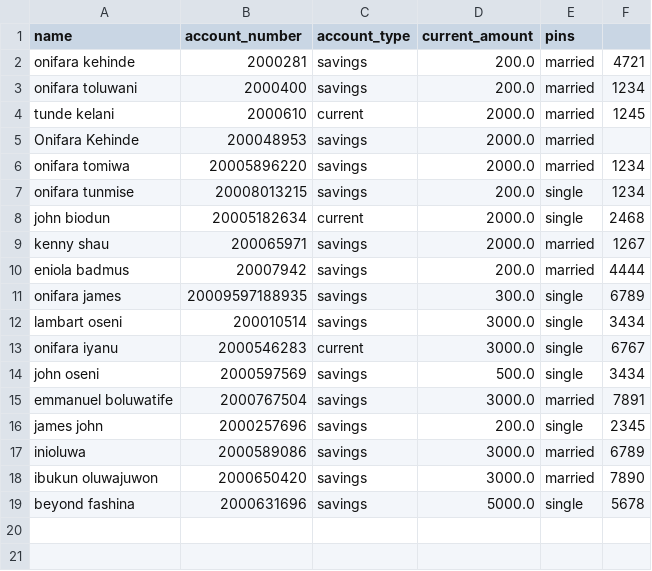
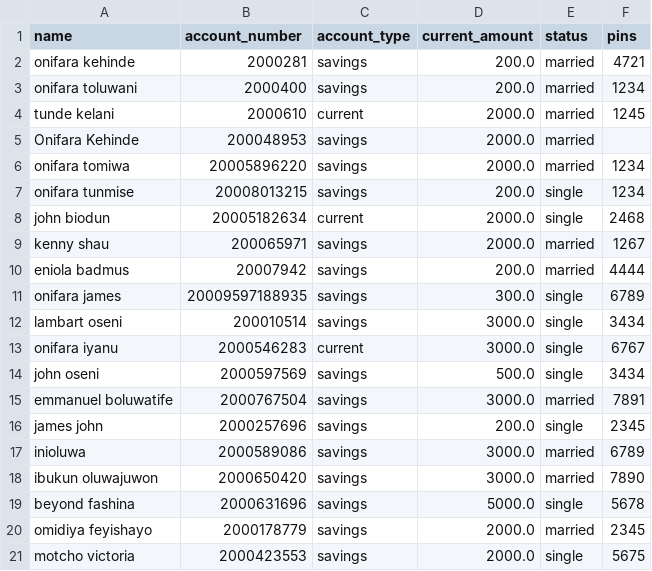
Before and after one commit to Ayo-tomiwa/Banking_Manging_system, a CSV file: account_info.csv, drawn as a sheet.

```diff
--- a/account_info.csv
+++ b/account_info.csv
@@ -1,2 +1,2 @@
-name,account_number,account_type,current_amount,pins
+name,account_number,account_type,current_amount,status,pins
 onifara kehinde,2000281,savings,200.0,married,4721
@@ -19 +19,3 @@ ibukun oluwajuwon,2000650420,savings,3000.0,married,7890
 beyond fashina,2000631696,savings,5000.0,single,5678
+omidiya feyishayo,2000178779,savings,2000.0,married,2345
+motcho victoria,2000423553,savings,2000.0,single,5675
```
Also changed, not shown: employee_info.csv, 1 other file.
